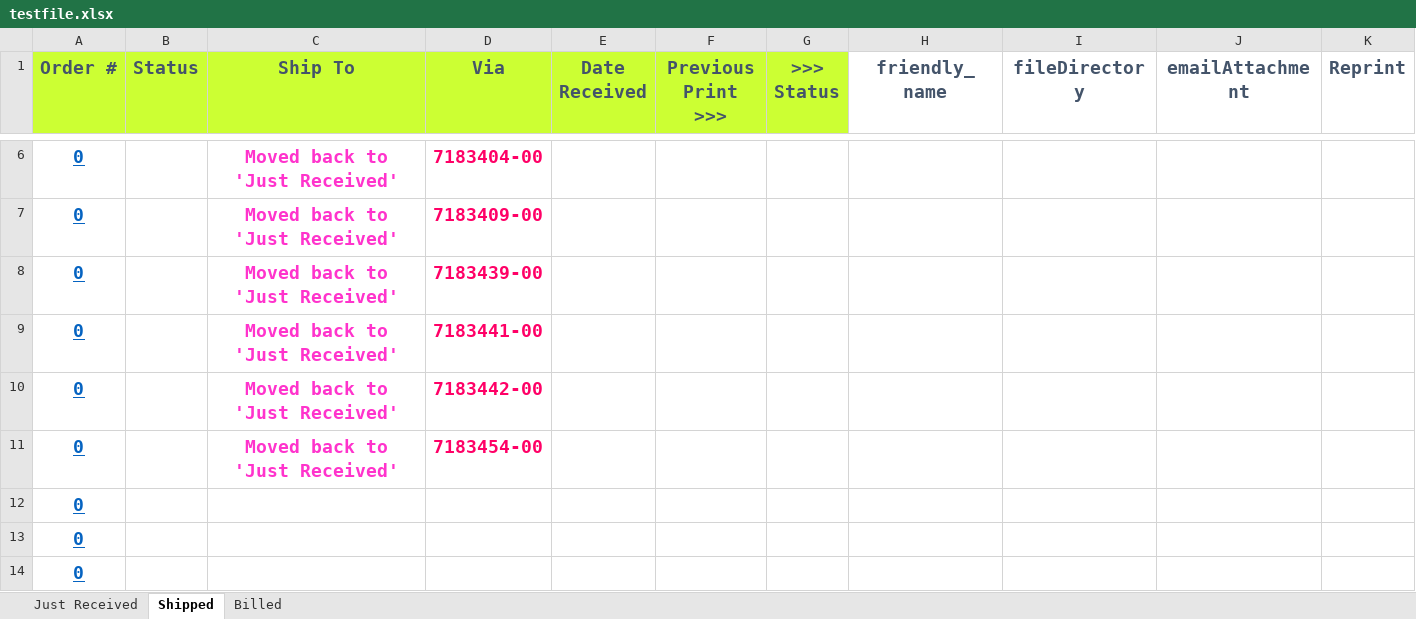
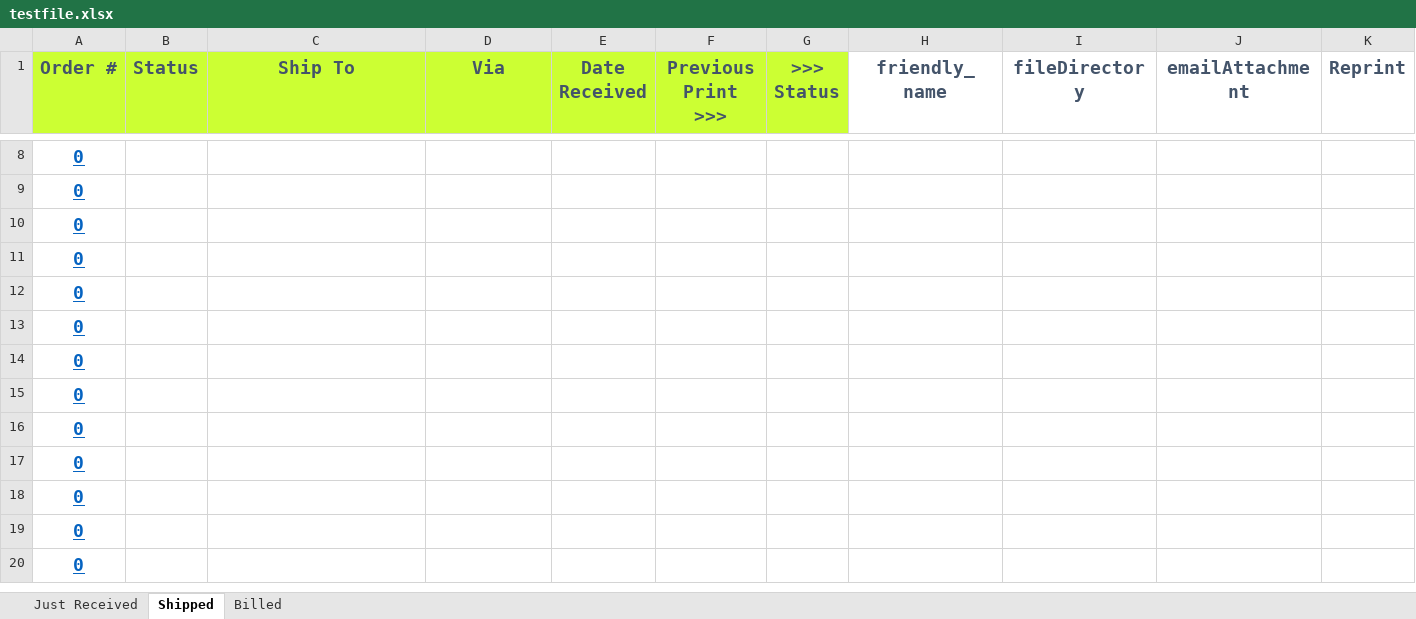
Before and after one commit to SauravL3010/pickticketprocess, an Excel workbook: STABLE CODE/Jupyter/testfile.xlsx, sheet Shipped, drawn as a sheet; only a part is shown, gaps mark what is left out; the shorter side is filled out with more unchanged rows; values as stored, in another font and other column widths than the file's, no borders; conditional formats not drawn; removed rows and columns are numbered as before the commit, all else as after; the diff covers the shown part only; the diff names each change by its address in the sheet, - before the commit and + after, or states it on an @@ line.

```diff
--- a/STABLE CODE/Jupyter/testfile.xlsx (sheet Shipped)
+++ b/STABLE CODE/Jupyter/testfile.xlsx (sheet Shipped)
-C8:C11 (Ship To): Moved back to 'Just Received'
+C8:C11 (Ship To): (empty)
-D8 (Via): 7183404-00
+D8 (Via): (empty)
-D9 (Via): 7183409-00
+D9 (Via): (empty)
-D10 (Via): 7183439-00
+D10 (Via): (empty)
-D11 (Via): 7183441-00
+D11 (Via): (empty)
-row 10: 0 |  | Moved back to 'Just Received' | 7183442-00
-row 11: 0 |  | Moved back to 'Just Received' | 7183454-00
```
Also changed, not shown: 2 added rows and 19 edited cells elsewhere in this sheet, sheet Just Received, sheet Billed, formulas that keep their value, hidden cells, 17 other files.
